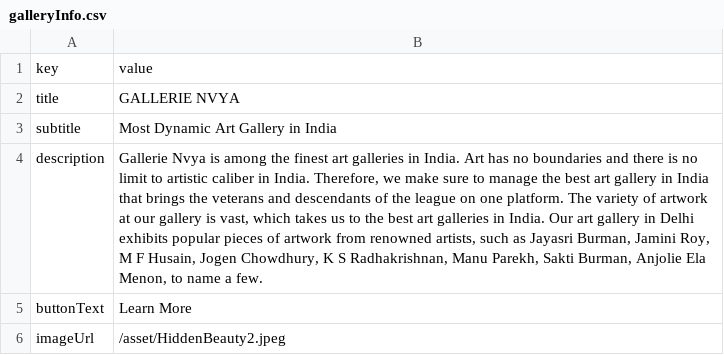
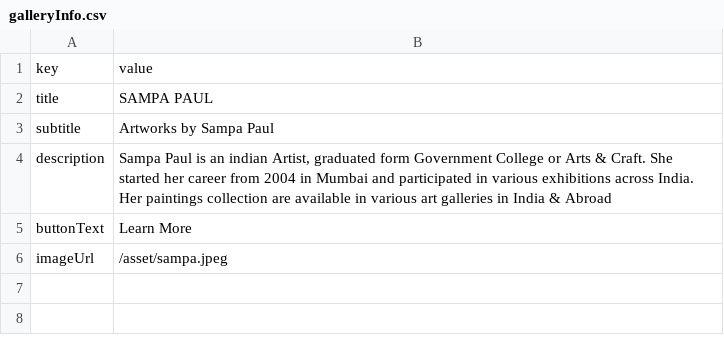
Before and after one commit to aryanisml/GenQTechArtWorks, a CSV file: data-source/galleryInfo.csv, drawn as a sheet; the diff names each change by its address in the sheet, - before the commit and + after, or states it on an @@ line.

```diff
--- a/data-source/galleryInfo.csv
+++ b/data-source/galleryInfo.csv
-B2: GALLERIE NVYA
+B2: SAMPA PAUL
-B3: Most Dynamic Art Gallery in India
+B3: Artworks by Sampa Paul
-B4: Gallerie Nvya is among the finest art galleries in India. Art has no boundaries and there is no limit to artistic caliber in India. Therefore, we make sure to manage the best art gallery in India that brings the veterans and descendants of the league on one platform. The variety of artwork at our gallery is vast, which takes us to the best art galleries in India. Our art gallery in Delhi exhibits popular pieces of artwork from renowned artists, such as Jayasri Burman, Jamini Roy, M F Husain, Jogen Chowdhury, K S Radhakrishnan, Manu Parekh, Sakti Burman, Anjolie Ela Menon, to name a few.
+B4: Sampa Paul is an indian Artist, graduated form Government College or Arts & Craft. She started her career from 2004 in Mumbai and participated in various exhibitions across India. Her paintings collection are available in various art galleries in India & Abroad
-B6: /asset/HiddenBeauty2.jpeg
+B6: /asset/sampa.jpeg
```
Also changed, not shown: data-source/heroSection.csv, 9 other files.
